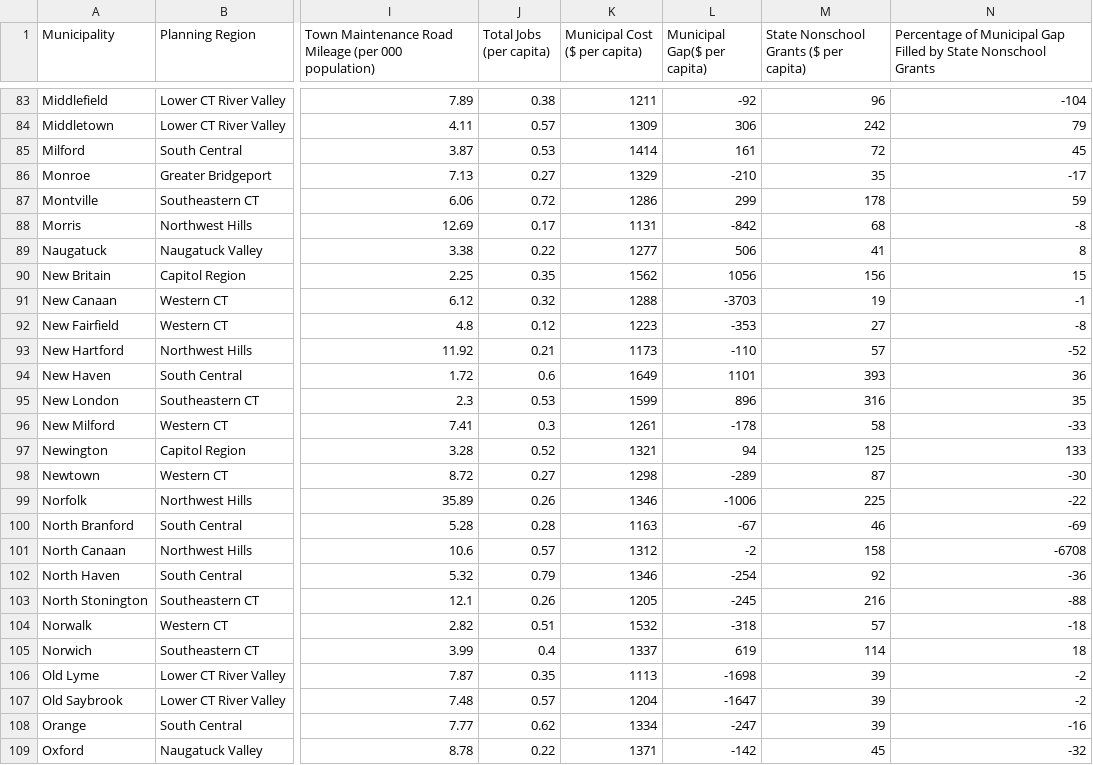
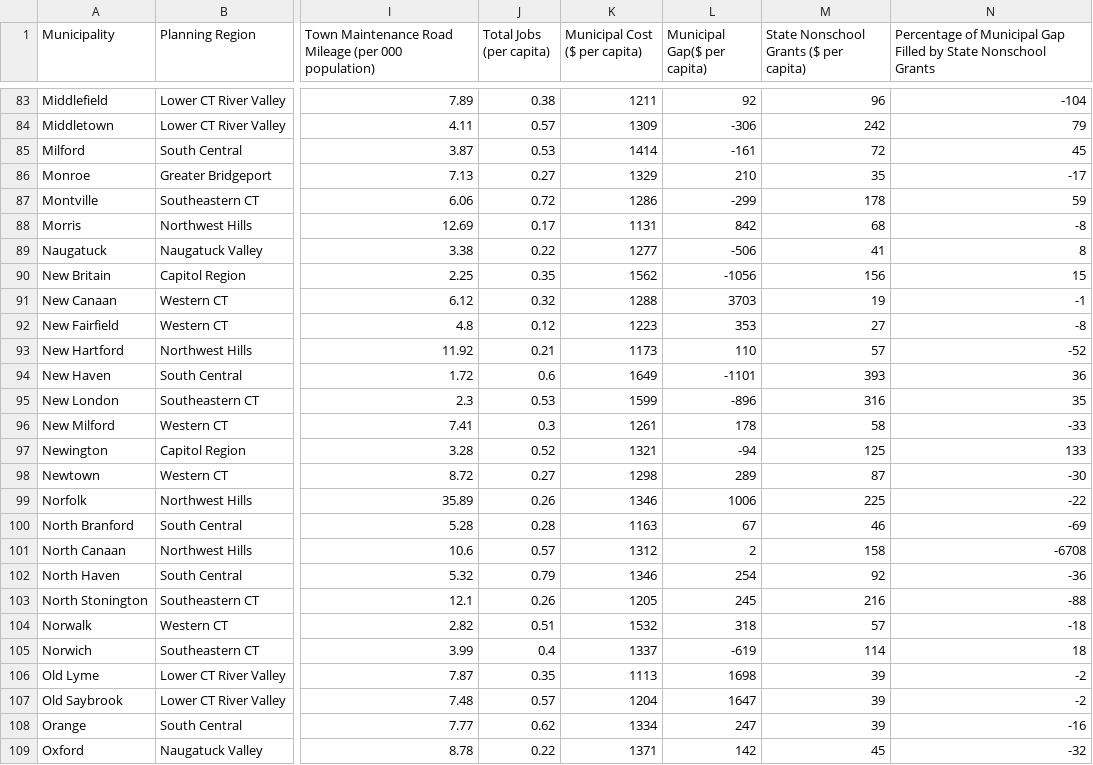
Before and after one commit to CT-Data-Collaborative/graphics, a CSV file: gap-by-town-type/static/data/data-with-cogs.csv, drawn as a sheet; only a part is shown, gaps mark what is left out; the diff covers the shown part only; the diff names each change by its address in the sheet, - before the commit and + after, or states it on an @@ line.

```diff
--- a/gap-by-town-type/static/data/data-with-cogs.csv
+++ b/gap-by-town-type/static/data/data-with-cogs.csv
-L83 (Municipal Gap($ per capita)): -92
+L83 (Municipal Gap($ per capita)): 92
-L84 (Municipal Gap($ per capita)): 306
+L84 (Municipal Gap($ per capita)): -306
-L85 (Municipal Gap($ per capita)): 161
+L85 (Municipal Gap($ per capita)): -161
-L86 (Municipal Gap($ per capita)): -210
+L86 (Municipal Gap($ per capita)): 210
-L87 (Municipal Gap($ per capita)): 299
+L87 (Municipal Gap($ per capita)): -299
-L88 (Municipal Gap($ per capita)): -842
+L88 (Municipal Gap($ per capita)): 842
-L89 (Municipal Gap($ per capita)): 506
+L89 (Municipal Gap($ per capita)): -506
-L90 (Municipal Gap($ per capita)): 1056
+L90 (Municipal Gap($ per capita)): -1056
-L91 (Municipal Gap($ per capita)): -3703
+L91 (Municipal Gap($ per capita)): 3703
-L92 (Municipal Gap($ per capita)): -353
+L92 (Municipal Gap($ per capita)): 353
-L93 (Municipal Gap($ per capita)): -110
+L93 (Municipal Gap($ per capita)): 110
-L94 (Municipal Gap($ per capita)): 1101
+L94 (Municipal Gap($ per capita)): -1101
-L95 (Municipal Gap($ per capita)): 896
+L95 (Municipal Gap($ per capita)): -896
-L96 (Municipal Gap($ per capita)): -178
+L96 (Municipal Gap($ per capita)): 178
-L97 (Municipal Gap($ per capita)): 94
+L97 (Municipal Gap($ per capita)): -94
-L98 (Municipal Gap($ per capita)): -289
+L98 (Municipal Gap($ per capita)): 289
-L99 (Municipal Gap($ per capita)): -1006
+L99 (Municipal Gap($ per capita)): 1006
-L100 (Municipal Gap($ per capita)): -67
+L100 (Municipal Gap($ per capita)): 67
-L101 (Municipal Gap($ per capita)): -2
+L101 (Municipal Gap($ per capita)): 2
-L102 (Municipal Gap($ per capita)): -254
+L102 (Municipal Gap($ per capita)): 254
-L103 (Municipal Gap($ per capita)): -245
+L103 (Municipal Gap($ per capita)): 245
-L104 (Municipal Gap($ per capita)): -318
+L104 (Municipal Gap($ per capita)): 318
-L105 (Municipal Gap($ per capita)): 619
+L105 (Municipal Gap($ per capita)): -619
-L106 (Municipal Gap($ per capita)): -1698
+L106 (Municipal Gap($ per capita)): 1698
-L107 (Municipal Gap($ per capita)): -1647
+L107 (Municipal Gap($ per capita)): 1647
-L108 (Municipal Gap($ per capita)): -247
+L108 (Municipal Gap($ per capita)): 247
-L109 (Municipal Gap($ per capita)): -142
+L109 (Municipal Gap($ per capita)): 142
```
Also changed, not shown: 142 edited cells elsewhere in this file, 1 other file.
